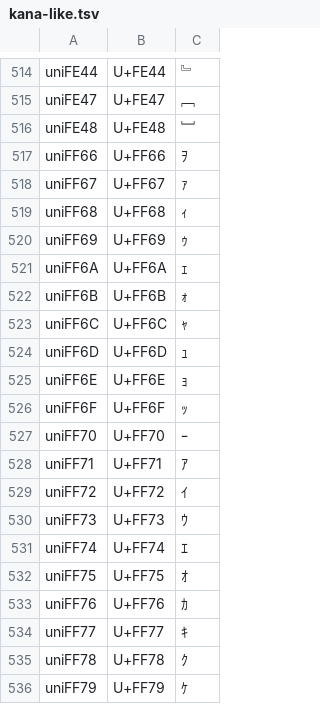
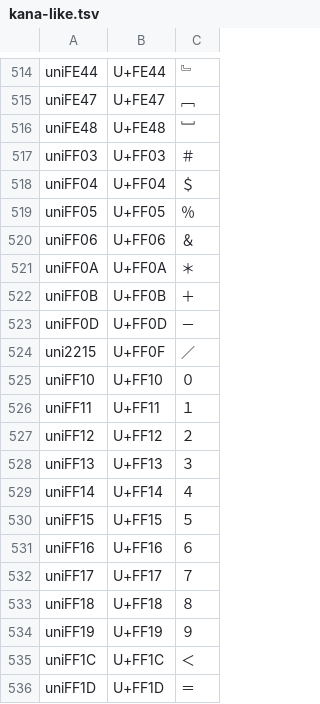
Before and after one commit to welai/glow-sans, a TSV file: encoding/gid/kana-like.tsv, drawn as a sheet; only a part is shown, gaps mark what is left out; the shorter side is filled out with more unchanged rows; the diff covers the shown part only; the diff names each change by its address in the sheet, - before the commit and + after, or states it on an @@ line.

```diff
--- a/encoding/gid/kana-like.tsv
+++ b/encoding/gid/kana-like.tsv
-row 517: uniFF66 | U+FF66 | ｦ
-row 518: uniFF67 | U+FF67 | ｧ
-row 519: uniFF68 | U+FF68 | ｨ
-row 520: uniFF69 | U+FF69 | ｩ
-row 521: uniFF6A | U+FF6A | ｪ
-row 522: uniFF6B | U+FF6B | ｫ
-row 523: uniFF6C | U+FF6C | ｬ
-row 524: uniFF6D | U+FF6D | ｭ
-row 525: uniFF6E | U+FF6E | ｮ
-row 526: uniFF6F | U+FF6F | ｯ
-row 527: uniFF70 | U+FF70 | ｰ
-row 528: uniFF71 | U+FF71 | ｱ
-row 529: uniFF72 | U+FF72 | ｲ
-row 530: uniFF73 | U+FF73 | ｳ
-row 531: uniFF74 | U+FF74 | ｴ
-row 532: uniFF75 | U+FF75 | ｵ
-row 533: uniFF76 | U+FF76 | ｶ
-row 534: uniFF77 | U+FF77 | ｷ
-row 535: uniFF78 | U+FF78 | ｸ
-row 536: uniFF79 | U+FF79 | ｹ
```
Also changed, not shown: 36 removed rows elsewhere in this file, encoding/gid/punc-like.tsv, 10 other files.
